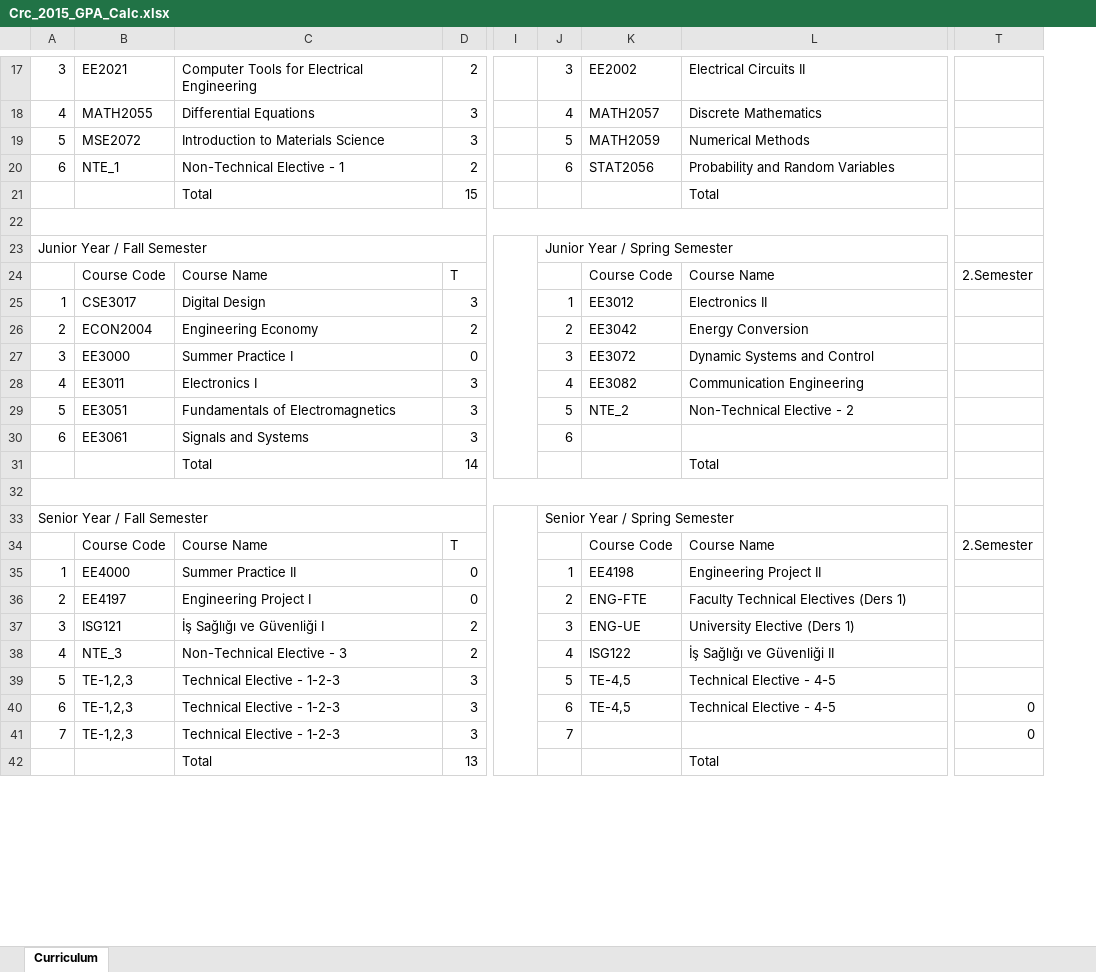
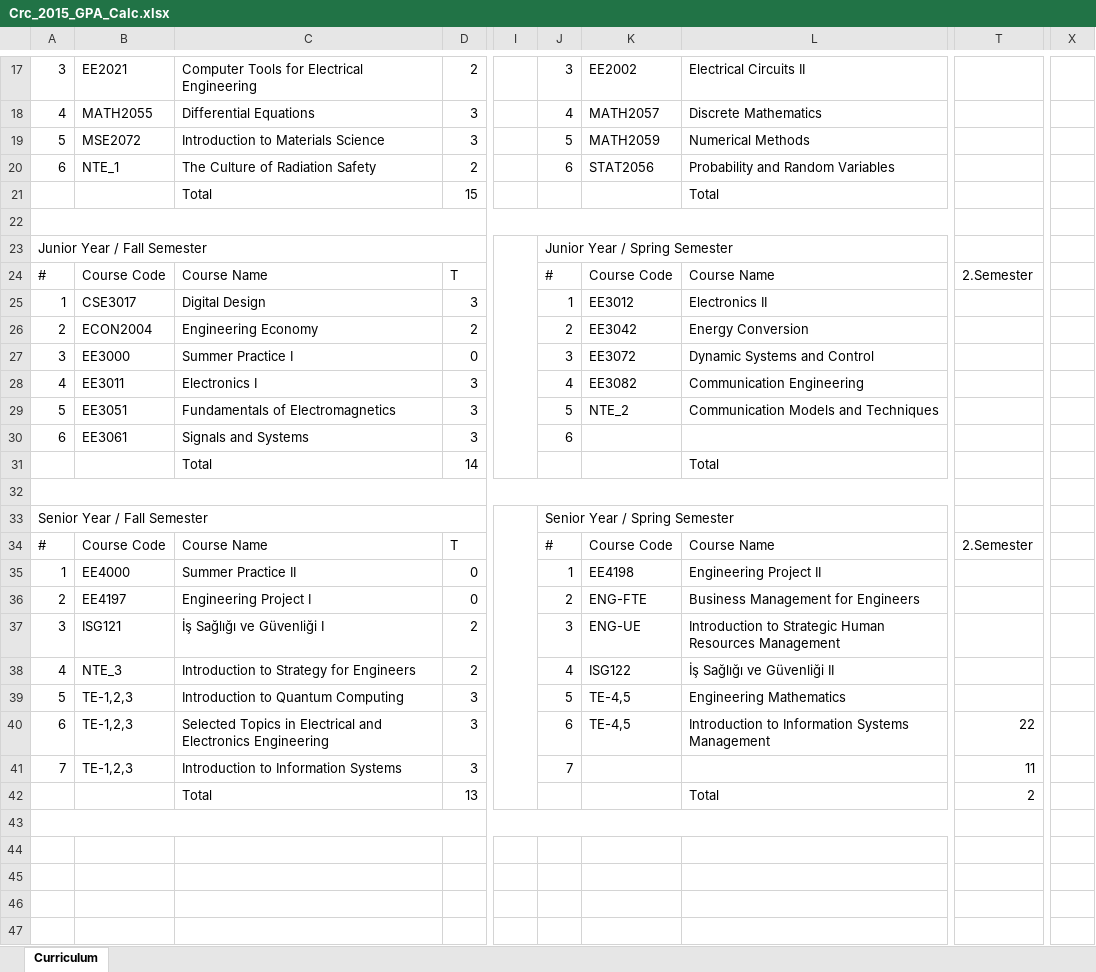
Before and after one commit to mahsumaslan/CGPA_Calc_Excel, an Excel workbook: Crc_2015_GPA_Calc.xlsx, sheet Curriculum, drawn as a sheet; only a part is shown, gaps mark what is left out; values as stored, in another font and other column widths than the file's, no cell formats; charts and pictures and conditional formats and table styles not drawn; rows hold the shown columns only; the diff covers the shown part only; the diff names each change by its address in the sheet, - before the commit and + after, or states it on an @@ line.

```diff
--- a/Crc_2015_GPA_Calc.xlsx (sheet Curriculum)
+++ b/Crc_2015_GPA_Calc.xlsx (sheet Curriculum)
+column X, empty
-C20: Non-Technical Elective - 1
+C20: The Culture of Radiation Safety
-A24: (empty)
+A24: #
-J24: (empty)
+J24: #
-L29: Non-Technical Elective - 2
+L29: Communication Models and Techniques
-A34: (empty)
+A34: #
-J34: (empty)
+J34: #
-L36: Faculty Technical Electives (Ders 1)
+L36: Business Management for Engineers
-L37: University Elective (Ders 1)
+L37: Introduction to Strategic Human Resources Management
-C38: Non-Technical Elective - 3
+C38: Introduction to Strategy for Engineers
-C39: Technical Elective - 1-2-3
+C39: Introduction to Quantum Computing
-L39: Technical Elective - 4-5
+L39: Engineering Mathematics
-C40: Technical Elective - 1-2-3
+C40: Selected Topics in Electrical and Electronics Engineering
-L40: Technical Elective - 4-5
+L40: Introduction to Information Systems Management
-T40: 0
+T40: 22
-C41: Technical Elective - 1-2-3
+C41: Introduction to Information Systems
-T41: 0
+T41: 11
-T42: (empty)
+T42: 2
+row 43: (empty)
+row 44: (empty)
+row 45: (empty)
+row 46: (empty)
+row 47: (empty)
```
Also changed, not shown: 1 added row, 11 edited cells and merged cells elsewhere in this sheet, cell formats, formulas that keep their value, charts or pictures.
